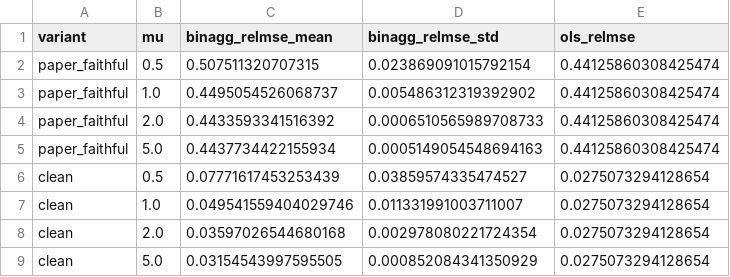
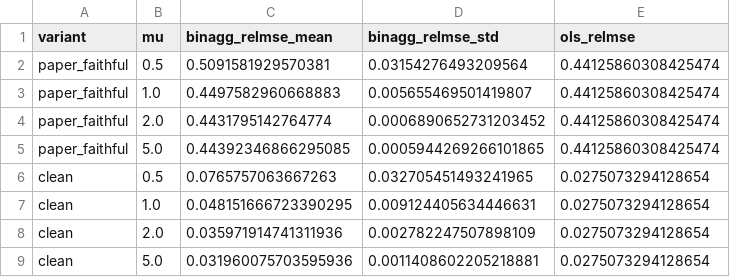
Before and after one commit to gghatano/tpdp2026-binagg, a CSV file: results/e3_airquality.csv, drawn as a sheet.

```diff
--- a/results/e3_airquality.csv
+++ b/results/e3_airquality.csv
@@ -1,9 +1,9 @@
 variant,mu,binagg_relmse_mean,binagg_relmse_std,ols_relmse
-paper_faithful,0.5,0.507511320707315,0.023869091015792154,0.44125860308425474
-paper_faithful,1.0,0.4495054526068737,0.005486312319392902,0.44125860308425474
-paper_faithful,2.0,0.4433593341516392,0.0006510565989708733,0.44125860308425474
-paper_faithful,5.0,0.4437734422155934,0.0005149054548694163,0.44125860308425474
-clean,0.5,0.07771617453253439,0.03859574335474527,0.0275073294128654
-clean,1.0,0.049541559404029746,0.011331991003711007,0.0275073294128654
-clean,2.0,0.03597026544680168,0.002978080221724354,0.0275073294128654
-clean,5.0,0.03154543997595505,0.000852084341350929,0.0275073294128654
+paper_faithful,0.5,0.5091581929570381,0.03154276493209564,0.44125860308425474
+paper_faithful,1.0,0.4497582960668883,0.005655469501419807,0.44125860308425474
+paper_faithful,2.0,0.4431795142764774,0.0006890652731203452,0.44125860308425474
+paper_faithful,5.0,0.44392346866295085,0.0005944269266101865,0.44125860308425474
+clean,0.5,0.0765757063667263,0.032705451493241965,0.0275073294128654
+clean,1.0,0.048151666723390295,0.009124405634446631,0.0275073294128654
+clean,2.0,0.035971914741311936,0.002782247507898109,0.0275073294128654
+clean,5.0,0.031960075703595936,0.0011408602205218881,0.0275073294128654
```
Also changed, not shown: results/e4_preprocessing.csv, 27 other files.
